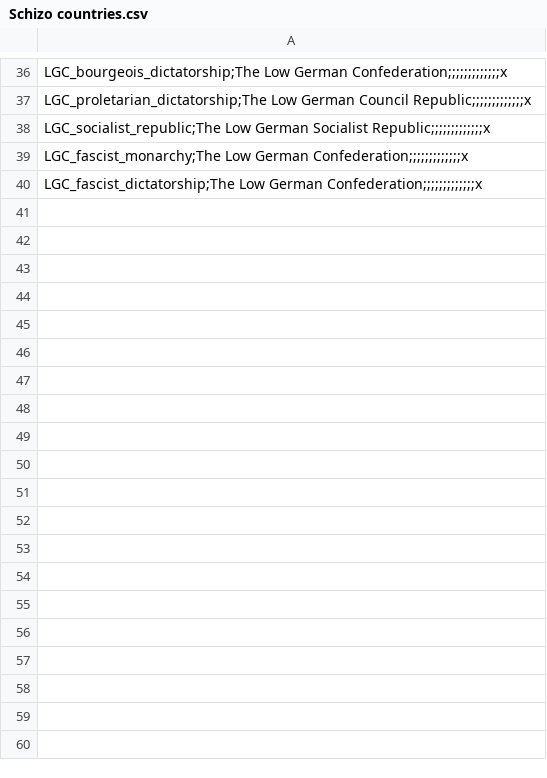
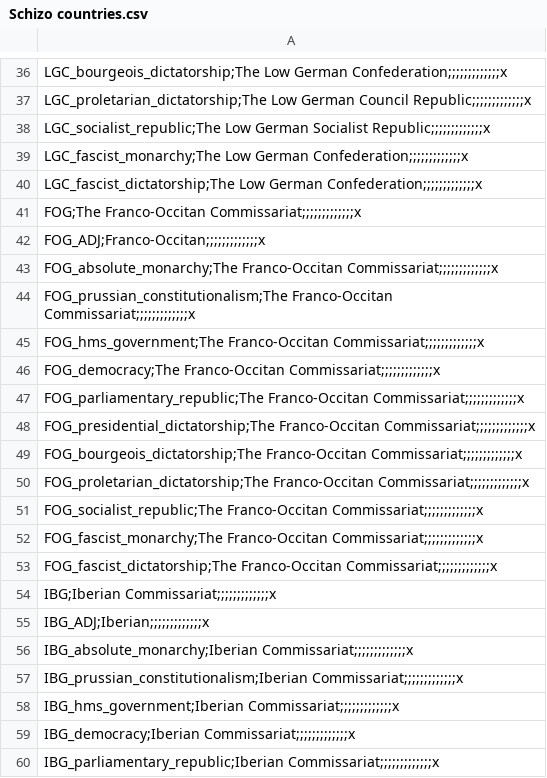
Before and after one commit to ClassicJj123/Jj-s-DoDFF-Schizo-Submod, a CSV file: Jj DODFF Schizo addon/localisation/Schizo countries.csv, drawn as a sheet; only a part is shown, gaps mark what is left out; the diff covers the shown part only.

```diff
--- a/Jj DODFF Schizo addon/localisation/Schizo countries.csv
+++ b/Jj DODFF Schizo addon/localisation/Schizo countries.csv
@@ -40 +40,21 @@ LGC_fascist_monarchy;The Low German Confederation;;;;;;;;;;;;;x,,,,,,,,
 LGC_fascist_dictatorship;The Low German Confederation;;;;;;;;;;;;;x,,,,,,,,
+FOG;The Franco-Occitan Commissariat;;;;;;;;;;;;;x,,,,,,,,
+FOG_ADJ;Franco-Occitan;;;;;;;;;;;;;x,,,,,,,,
+FOG_absolute_monarchy;The Franco-Occitan Commissariat;;;;;;;;;;;;;x,,,,,,,,
+FOG_prussian_constitutionalism;The Franco-Occitan Commissariat;;;;;;;;;;;;;x,,,,,,,,
+FOG_hms_government;The Franco-Occitan Commissariat;;;;;;;;;;;;;x,,,,,,,,
+FOG_democracy;The Franco-Occitan Commissariat;;;;;;;;;;;;;x,,,,,,,,
+FOG_parliamentary_republic;The Franco-Occitan Commissariat;;;;;;;;;;;;;x,,,,,,,,
+FOG_presidential_dictatorship;The Franco-Occitan Commissariat;;;;;;;;;;;;;x,,,,,,,,
+FOG_bourgeois_dictatorship;The Franco-Occitan Commissariat;;;;;;;;;;;;;x,,,,,,,,
+FOG_proletarian_dictatorship;The Franco-Occitan Commissariat;;;;;;;;;;;;;x,,,,,,,,
+FOG_socialist_republic;The Franco-Occitan Commissariat;;;;;;;;;;;;;x,,,,,,,,
+FOG_fascist_monarchy;The Franco-Occitan Commissariat;;;;;;;;;;;;;x,,,,,,,,
+FOG_fascist_dictatorship;The Franco-Occitan Commissariat;;;;;;;;;;;;;x,,,,,,,,
+IBG;Iberian Commissariat;;;;;;;;;;;;;x,,,,,,,,
+IBG_ADJ;Iberian;;;;;;;;;;;;;x,,,,,,,,
+IBG_absolute_monarchy;Iberian Commissariat;;;;;;;;;;;;;x,,,,,,,,
+IBG_prussian_constitutionalism;Iberian Commissariat;;;;;;;;;;;;;x,,,,,,,,
+IBG_hms_government;Iberian Commissariat;;;;;;;;;;;;;x,,,,,,,,
+IBG_democracy;Iberian Commissariat;;;;;;;;;;;;;x,,,,,,,,
+IBG_parliamentary_republic;Iberian Commissariat;;;;;;;;;;;;;x,,,,,,,,
```
Also changed, not shown: 32 added rows elsewhere in this file, Jj DODFF Schizo addon/localisation/Decisions.csv, Jj DODFF Schizo addon/localisation/Events.csv.
